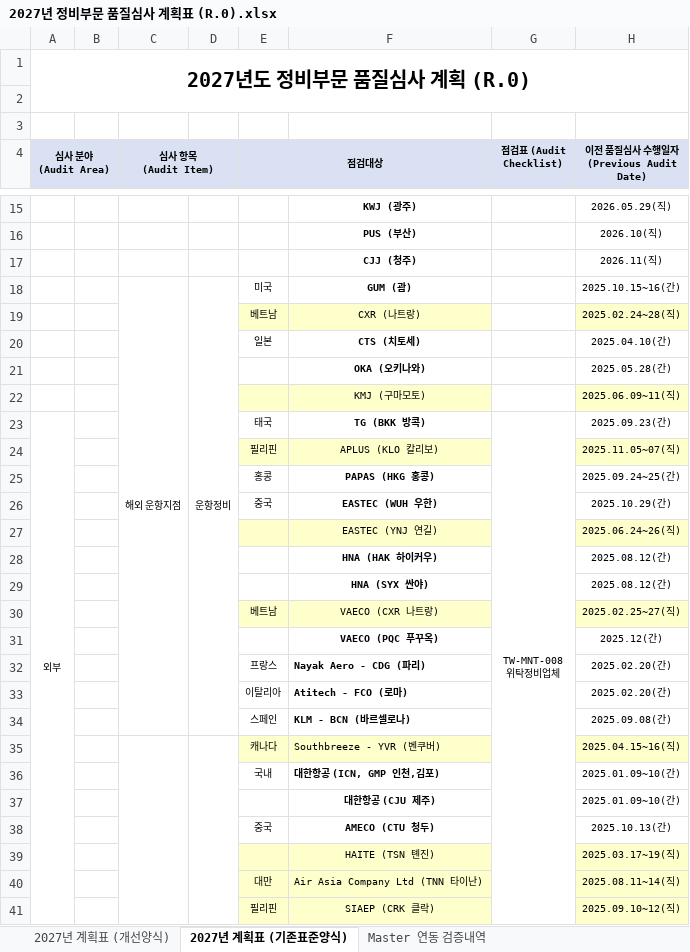
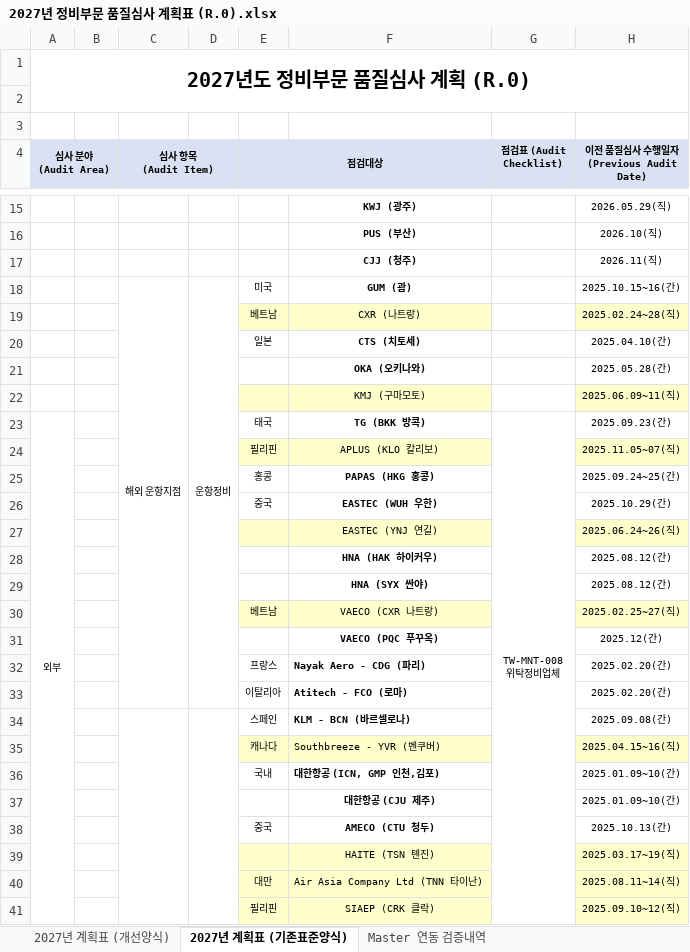
Before and after one commit to Choi-Byunggeun/Quality-Audit-Program, an Excel workbook: 2027년 정비부문 품질심사 계획표 (R.0).xlsx, sheet 2027년 계획표 (기존표준양식), drawn as a sheet; only a part is shown, gaps mark what is left out; values as stored, in another font and other column widths than the file's, no borders; the diff covers the shown part only; the diff names each change by its address in the sheet, - before the commit and + after, or states it on an @@ line.

```diff
--- a/2027년 정비부문 품질심사 계획표 (R.0).xlsx (sheet 2027년 계획표 (기존표준양식))
+++ b/2027년 정비부문 품질심사 계획표 (R.0).xlsx (sheet 2027년 계획표 (기존표준양식))
-C18:C34 merged
+C18:C33 merged
-D18:D34 merged
+D18:D33 merged
+C34:C50 merged
+D34:D43 merged
-C35:C51 merged
-D35:D44 merged
```
Also changed, not shown: 1 removed row elsewhere in this sheet, sheet 2027년 계획표 (개선양식), sheet Master 연동 검증내역, (Master) 정비본부 품질심사 실시이력(2026.11.11).xlsm, 9 other files.
